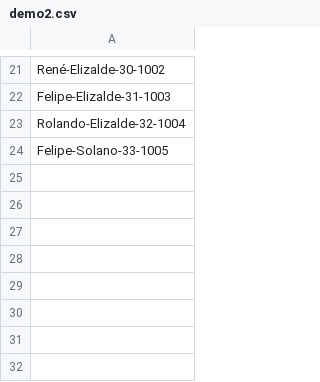
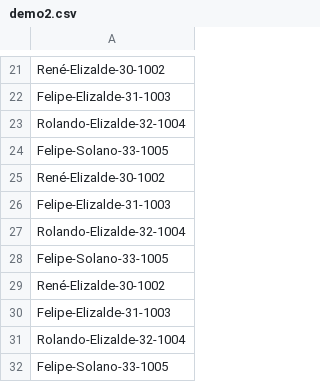
Before and after one commit to Programacion-Algoritmos-18-2/2bim-clase-01-jhonathanramirez, a CSV file: ejercicio-clases/manejo-archivos/data/demo2.csv, drawn as a sheet; only a part is shown, gaps mark what is left out; the diff names each change by its address in the sheet, - before the commit and + after, or states it on an @@ line.

Commit message:
clase 1-2b

```diff
--- a/ejercicio-clases/manejo-archivos/data/demo2.csv
+++ b/ejercicio-clases/manejo-archivos/data/demo2.csv
+row 25: René-Elizalde-30-1002
+row 26: Felipe-Elizalde-31-1003
+row 27: Rolando-Elizalde-32-1004
+row 28: Felipe-Solano-33-1005
+row 29: René-Elizalde-30-1002
+row 30: Felipe-Elizalde-31-1003
+row 31: Rolando-Elizalde-32-1004
+row 32: Felipe-Solano-33-1005
```
Also changed, not shown: 7 other files.
